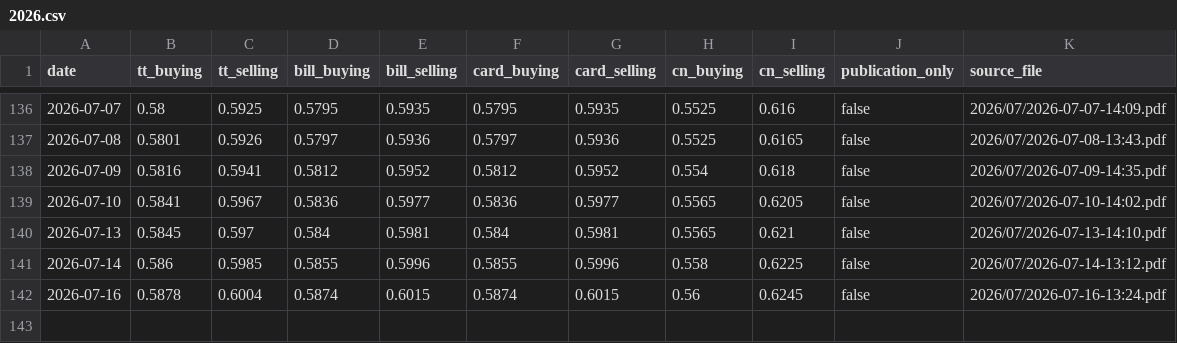
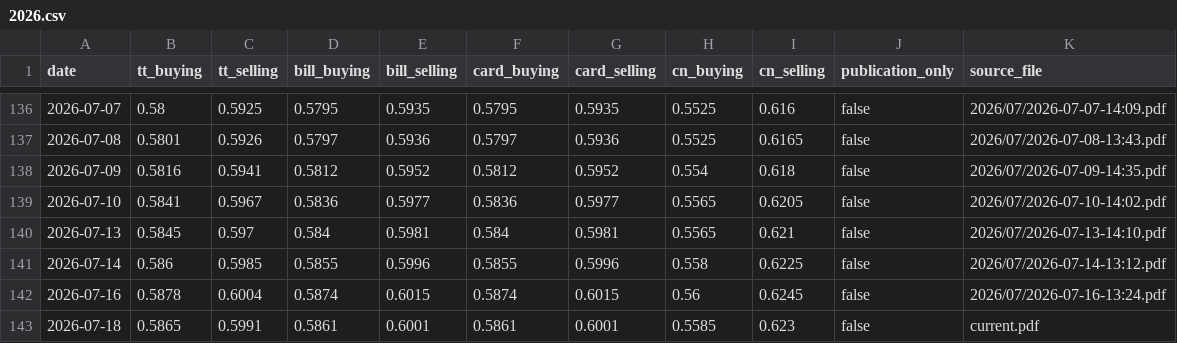
Before and after one commit to itsmecalyan/sbi-tt-rates-archive, a CSV file: rates/JPY-INR/2026.csv, drawn as a sheet; only a part is shown, gaps mark what is left out; the diff names each change by its address in the sheet, - before the commit and + after, or states it on an @@ line.

```diff
--- a/rates/JPY-INR/2026.csv
+++ b/rates/JPY-INR/2026.csv
+row 143: 2026-07-18 | 0.5865 | 0.5991 | 0.5861 | 0.6001 | 0.5861 | 0.6001 | 0.5585 | 0.623 | false | current.pdf
```
Also changed, not shown: rates/CHF-INR/2026.csv, rates/EUR-INR/2026.csv, 29 other files.
